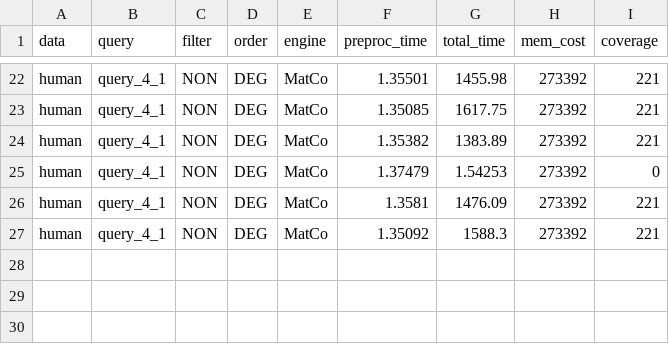
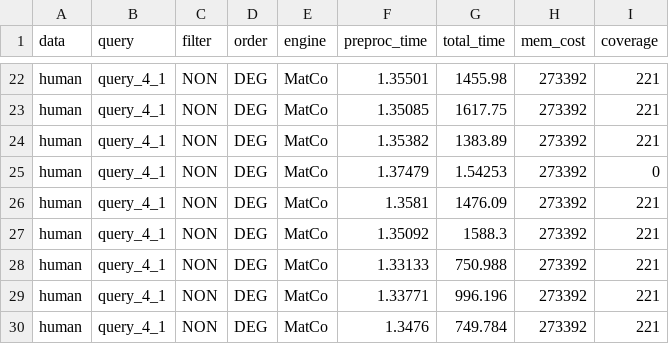
Before and after one commit to GenryuK/work-for-graph-coverage, a CSV file: SubgraphMatchingSurvey-main/vlabel/output/memo2.csv, drawn as a sheet; only a part is shown, gaps mark what is left out.

```diff
--- a/SubgraphMatchingSurvey-main/vlabel/output/memo2.csv
+++ b/SubgraphMatchingSurvey-main/vlabel/output/memo2.csv
@@ -27 +27,4 @@ human,query_4_1,NON,DEG,MatCo,1.3581,1476.09,273392,221
 human,query_4_1,NON,DEG,MatCo,1.35092,1588.3,273392,221
+human,query_4_1,NON,DEG,MatCo,1.33133,750.988,273392,221
+human,query_4_1,NON,DEG,MatCo,1.33771,996.196,273392,221
+human,query_4_1,NON,DEG,MatCo,1.3476,749.784,273392,221
```
Also changed, not shown: 8 other files.
